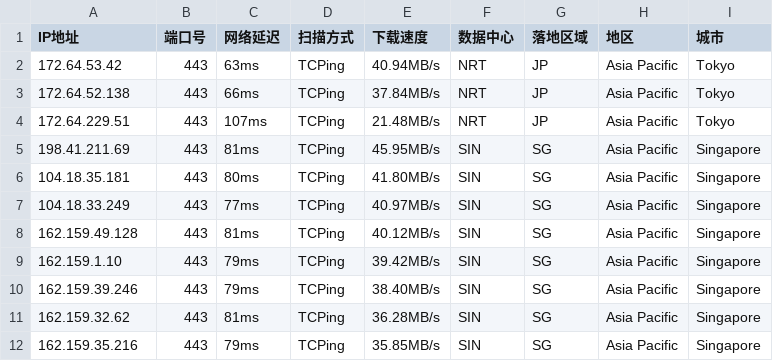
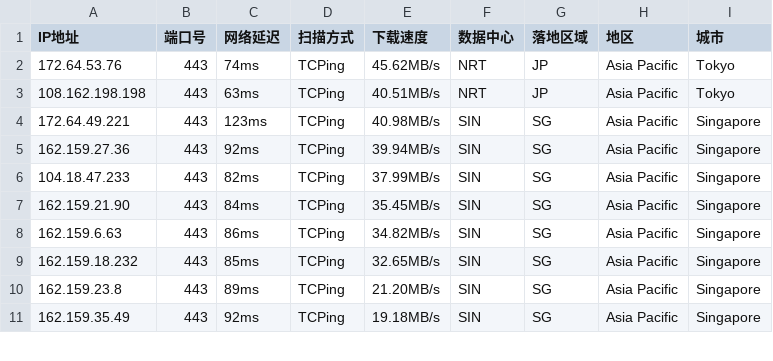
Before and after one commit to aihddelyy/Cloudflare_ips, a CSV file: CF.csv, drawn as a sheet; only a part is shown; the diff covers the shown part only.

```diff
--- a/CF.csv
+++ b/CF.csv
@@ -1,12 +1,11 @@
 IP地址,端口号,网络延迟,扫描方式,下载速度,数据中心,落地区域,地区,城市
-172.64.53.42,443,63ms,TCPing,40.94MB/s,NRT,JP,Asia Pacific,Tokyo
-172.64.52.138,443,66ms,TCPing,37.84MB/s,NRT,JP,Asia Pacific,Tokyo
-172.64.229.51,443,107ms,TCPing,21.48MB/s,NRT,JP,Asia Pacific,Tokyo
-198.41.211.69,443,81ms,TCPing,45.95MB/s,SIN,SG,Asia Pacific,Singapore
-104.18.35.181,443,80ms,TCPing,41.80MB/s,SIN,SG,Asia Pacific,Singapore
-104.18.33.249,443,77ms,TCPing,40.97MB/s,SIN,SG,Asia Pacific,Singapore
-162.159.49.128,443,81ms,TCPing,40.12MB/s,SIN,SG,Asia Pacific,Singapore
-162.159.1.10,443,79ms,TCPing,39.42MB/s,SIN,SG,Asia Pacific,Singapore
-162.159.39.246,443,79ms,TCPing,38.40MB/s,SIN,SG,Asia Pacific,Singapore
-162.159.32.62,443,81ms,TCPing,36.28MB/s,SIN,SG,Asia Pacific,Singapore
-162.159.35.216,443,79ms,TCPing,35.85MB/s,SIN,SG,Asia Pacific,Singapore
+172.64.53.76,443,74ms,TCPing,45.62MB/s,NRT,JP,Asia Pacific,Tokyo
+108.162.198.198,443,63ms,TCPing,40.51MB/s,NRT,JP,Asia Pacific,Tokyo
+172.64.49.221,443,123ms,TCPing,40.98MB/s,SIN,SG,Asia Pacific,Singapore
+162.159.27.36,443,92ms,TCPing,39.94MB/s,SIN,SG,Asia Pacific,Singapore
+104.18.47.233,443,82ms,TCPing,37.99MB/s,SIN,SG,Asia Pacific,Singapore
+162.159.21.90,443,84ms,TCPing,35.45MB/s,SIN,SG,Asia Pacific,Singapore
+162.159.6.63,443,86ms,TCPing,34.82MB/s,SIN,SG,Asia Pacific,Singapore
+162.159.18.232,443,85ms,TCPing,32.65MB/s,SIN,SG,Asia Pacific,Singapore
+162.159.23.8,443,89ms,TCPing,21.20MB/s,SIN,SG,Asia Pacific,Singapore
+162.159.35.49,443,92ms,TCPing,19.18MB/s,SIN,SG,Asia Pacific,Singapore
```
Also changed, not shown: 26 edited cells elsewhere in this file, JP.csv, KR.csv, 10 other files.
